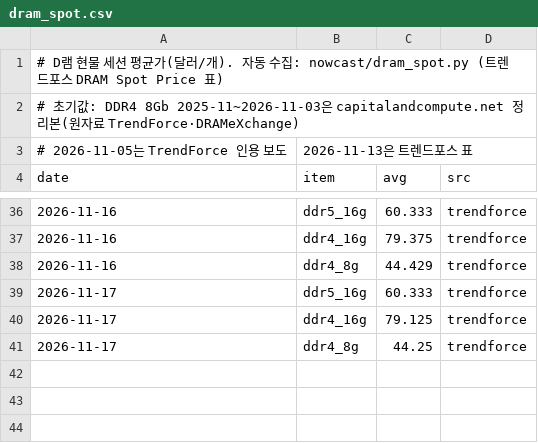
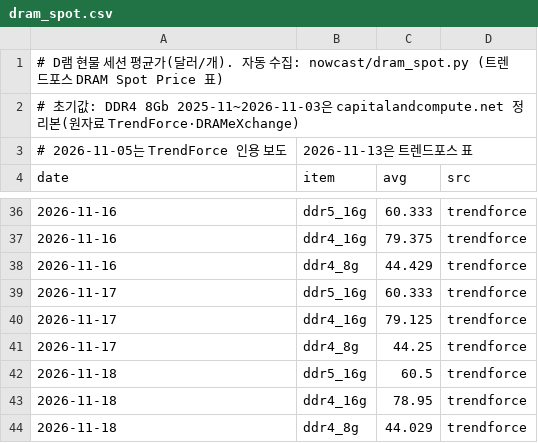
Before and after one commit to lloydknam/korea-gdpnow, a CSV file: data/dram_spot.csv, drawn as a sheet; only a part is shown, gaps mark what is left out.

```diff
--- a/data/dram_spot.csv
+++ b/data/dram_spot.csv
@@ -41 +41,4 @@ date,item,avg,src
 2026-11-17,ddr4_8g,44.25,trendforce
+2026-11-18,ddr5_16g,60.5,trendforce
+2026-11-18,ddr4_16g,78.95,trendforce
+2026-11-18,ddr4_8g,44.029,trendforce
```
Also changed, not shown: 1 other file.
